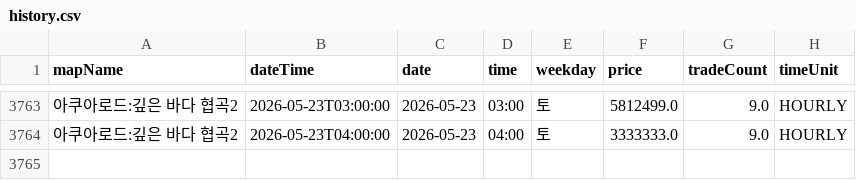
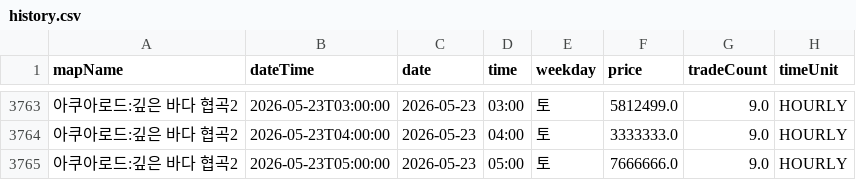
Before and after one commit to gjunil603/mashop-dashboard, a CSV file: data/maps/아쿠아로드_깊은_바다_협곡2/history.csv, drawn as a sheet; only a part is shown, gaps mark what is left out; the diff names each change by its address in the sheet, - before the commit and + after, or states it on an @@ line.

```diff
--- a/data/maps/아쿠아로드_깊은_바다_협곡2/history.csv
+++ b/data/maps/아쿠아로드_깊은_바다_협곡2/history.csv
+row 3765: 아쿠아로드:깊은 바다 협곡2 | 2026-05-23T05:00:00 | 2026-05-23 | 05:00 | 토 | 7666666.0 | 9.0 | HOURLY
```
Also changed, not shown: data/maps/미나르숲_남겨진_용의_둥지/history.csv, data/maps/미나르숲_망가진_용의_둥지/history.csv, 3 other files.
